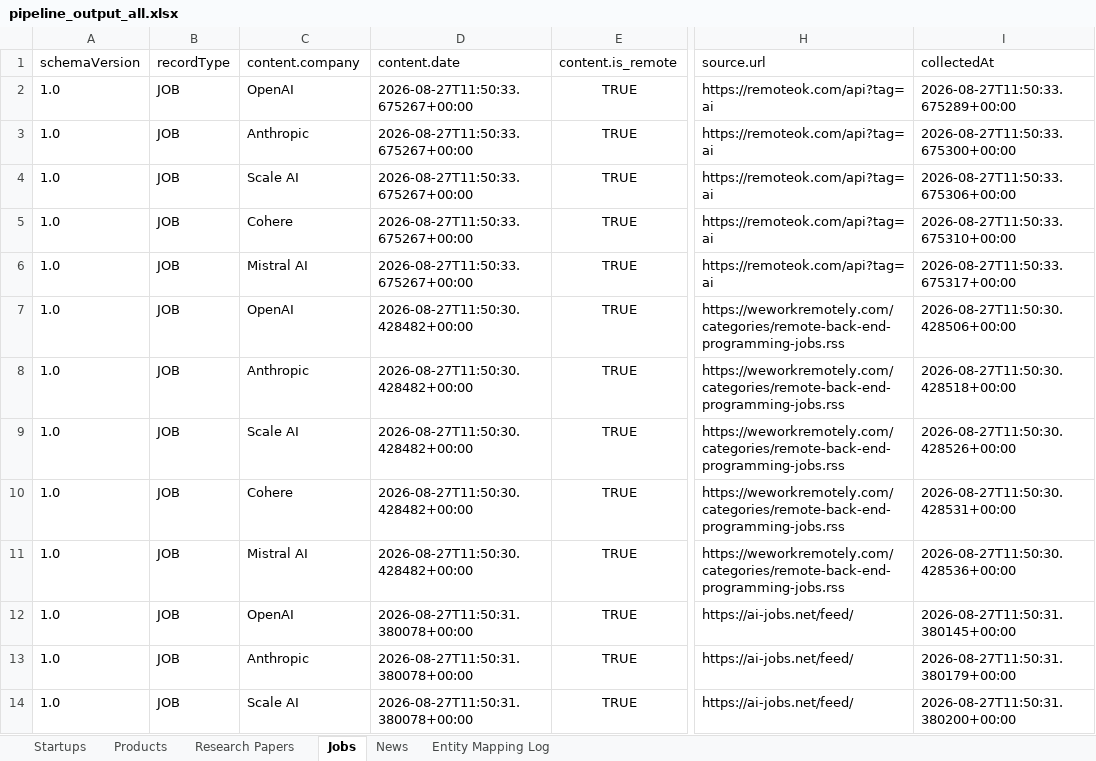
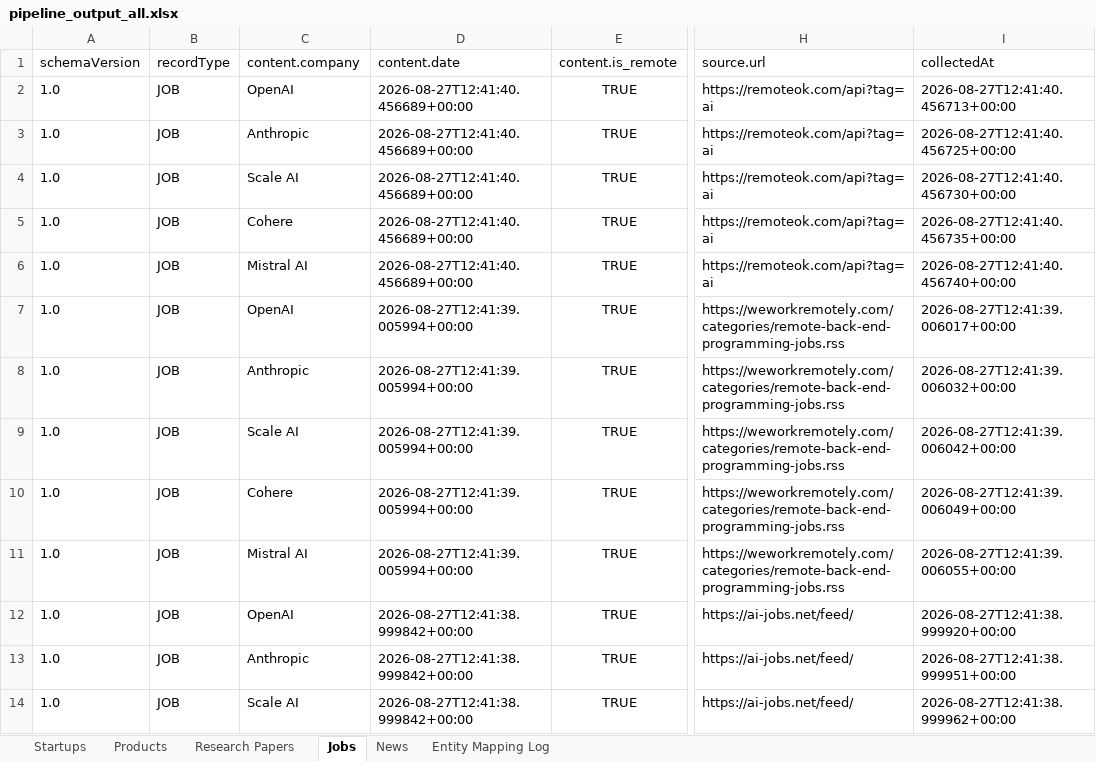
Before and after one commit to Aditri-web/ai-intelligence-ingestion-pipeline, an Excel workbook: data_output/pipeline_output_all.xlsx, sheet Jobs, drawn as a sheet; only a part is shown, gaps mark what is left out; values as stored, in another font and other column widths than the file's, no borders; the diff covers the shown part only; the diff names each change by its address in the sheet, - before the commit and + after, or states it on an @@ line.

```diff
--- a/data_output/pipeline_output_all.xlsx (sheet Jobs)
+++ b/data_output/pipeline_output_all.xlsx (sheet Jobs)
-D2:D6 (content.date): 2026-08-27T11:50:33.675267+00:00
+D2:D6 (content.date): 2026-08-27T12:41:40.456689+00:00
-I2 (collectedAt): 2026-08-27T11:50:33.675289+00:00
+I2 (collectedAt): 2026-08-27T12:41:40.456713+00:00
-I3 (collectedAt): 2026-08-27T11:50:33.675300+00:00
+I3 (collectedAt): 2026-08-27T12:41:40.456725+00:00
-I4 (collectedAt): 2026-08-27T11:50:33.675306+00:00
+I4 (collectedAt): 2026-08-27T12:41:40.456730+00:00
-I5 (collectedAt): 2026-08-27T11:50:33.675310+00:00
+I5 (collectedAt): 2026-08-27T12:41:40.456735+00:00
-I6 (collectedAt): 2026-08-27T11:50:33.675317+00:00
+I6 (collectedAt): 2026-08-27T12:41:40.456740+00:00
-D7:D11 (content.date): 2026-08-27T11:50:30.428482+00:00
+D7:D11 (content.date): 2026-08-27T12:41:39.005994+00:00
-I7 (collectedAt): 2026-08-27T11:50:30.428506+00:00
+I7 (collectedAt): 2026-08-27T12:41:39.006017+00:00
-I8 (collectedAt): 2026-08-27T11:50:30.428518+00:00
+I8 (collectedAt): 2026-08-27T12:41:39.006032+00:00
-I9 (collectedAt): 2026-08-27T11:50:30.428526+00:00
+I9 (collectedAt): 2026-08-27T12:41:39.006042+00:00
-I10 (collectedAt): 2026-08-27T11:50:30.428531+00:00
+I10 (collectedAt): 2026-08-27T12:41:39.006049+00:00
-I11 (collectedAt): 2026-08-27T11:50:30.428536+00:00
+I11 (collectedAt): 2026-08-27T12:41:39.006055+00:00
-D12:D14 (content.date): 2026-08-27T11:50:31.380078+00:00
+D12:D14 (content.date): 2026-08-27T12:41:38.999842+00:00
-I12 (collectedAt): 2026-08-27T11:50:31.380145+00:00
+I12 (collectedAt): 2026-08-27T12:41:38.999920+00:00
-I13 (collectedAt): 2026-08-27T11:50:31.380179+00:00
+I13 (collectedAt): 2026-08-27T12:41:38.999951+00:00
-I14 (collectedAt): 2026-08-27T11:50:31.380200+00:00
+I14 (collectedAt): 2026-08-27T12:41:38.999962+00:00
```
Also changed, not shown: 24 edited cells elsewhere in this sheet, sheet Entity Mapping Log, sheet Research Papers, sheet Startups, sheet Products, sheet News, 19 other files.
